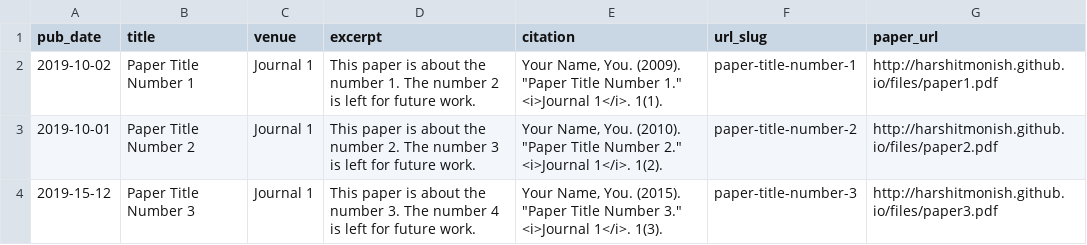
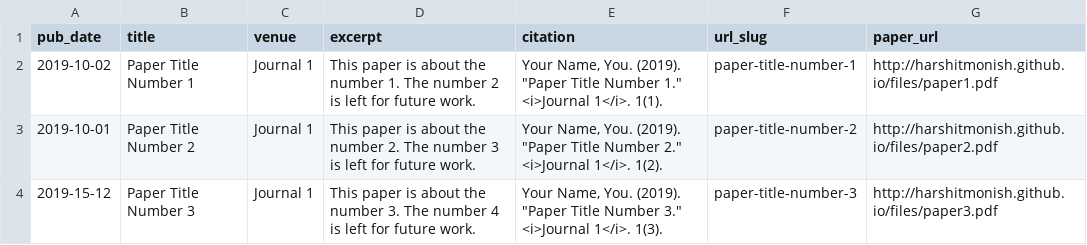
Before and after one commit to harshitmonish/harshitmonish.github.io, a TSV file: markdown_generator/publications.tsv, drawn as a sheet.

Commit message:
Updated portolio

```diff
--- a/markdown_generator/publications.tsv
+++ b/markdown_generator/publications.tsv
@@ -1,4 +1,4 @@
 pub_date	title	venue	excerpt	citation	url_slug	paper_url
-2019-10-02	Paper Title Number 1	Journal 1	This paper is about the number 1. The number 2 is left for future work.	Your Name, You. (2009). "Paper Title Number 1." <i>Journal 1</i>. 1(1).	paper-title-number-1	http://harshitmonish.github.io/files/paper1.pdf
-2019-10-01	Paper Title Number 2	Journal 1	This paper is about the number 2. The number 3 is left for future work.	Your Name, You. (2010). "Paper Title Number 2." <i>Journal 1</i>. 1(2).	paper-title-number-2	http://harshitmonish.github.io/files/paper2.pdf
-2019-15-12	Paper Title Number 3	Journal 1	This paper is about the number 3. The number 4 is left for future work.	Your Name, You. (2015). "Paper Title Number 3." <i>Journal 1</i>. 1(3).	paper-title-number-3	http://harshitmonish.github.io/files/paper3.pdf
+2019-10-02	Paper Title Number 1	Journal 1	This paper is about the number 1. The number 2 is left for future work.	Your Name, You. (2019). "Paper Title Number 1." <i>Journal 1</i>. 1(1).	paper-title-number-1	http://harshitmonish.github.io/files/paper1.pdf
+2019-10-01	Paper Title Number 2	Journal 1	This paper is about the number 2. The number 3 is left for future work.	Your Name, You. (2019). "Paper Title Number 2." <i>Journal 1</i>. 1(2).	paper-title-number-2	http://harshitmonish.github.io/files/paper2.pdf
+2019-15-12	Paper Title Number 3	Journal 1	This paper is about the number 3. The number 4 is left for future work.	Your Name, You. (2019). "Paper Title Number 3." <i>Journal 1</i>. 1(3).	paper-title-number-3	http://harshitmonish.github.io/files/paper3.pdf
```
